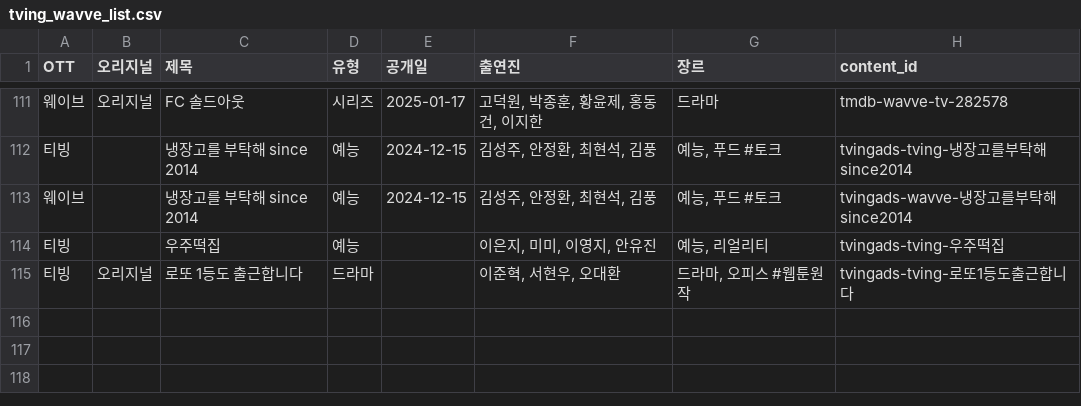
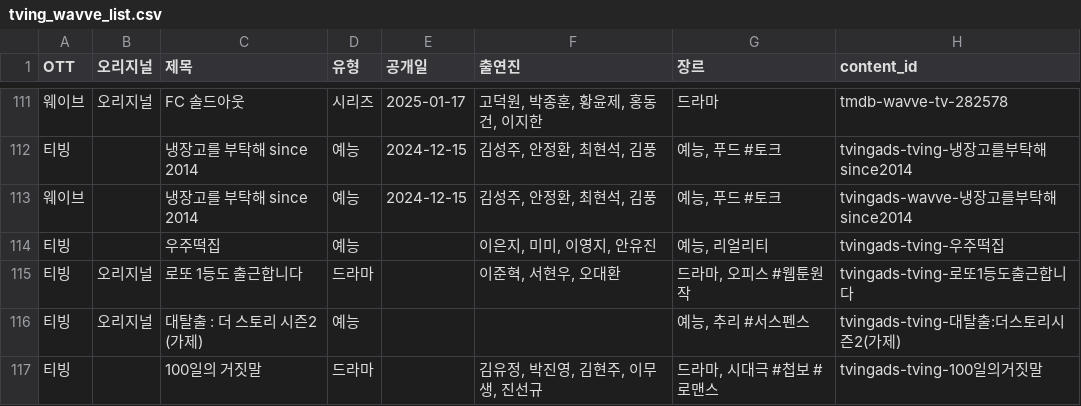
Before and after one commit to ktnasmedia/guide-portal, a CSV file: tving_wavve_list.csv, drawn as a sheet; only a part is shown, gaps mark what is left out.

```diff
--- a/tving_wavve_list.csv
+++ b/tving_wavve_list.csv
@@ -115 +115,3 @@
 티빙,오리지널,로또 1등도 출근합니다,드라마,,"이준혁, 서현우, 오대환","드라마, 오피스 #웹툰원작",tvingads-tving-로또1등도출근합니다
+티빙,오리지널,대탈출 : 더 스토리 시즌2 (가제),예능,,,"예능, 추리 #서스펜스",tvingads-tving-대탈출:더스토리시즌2(가제)
+티빙,,100일의 거짓말,드라마,,"김유정, 박진영, 김현주, 이무생, 진선규","드라마, 시대극 #첩보 #로맨스",tvingads-tving-100일의거짓말
```
Also changed, not shown: 3 other files.
